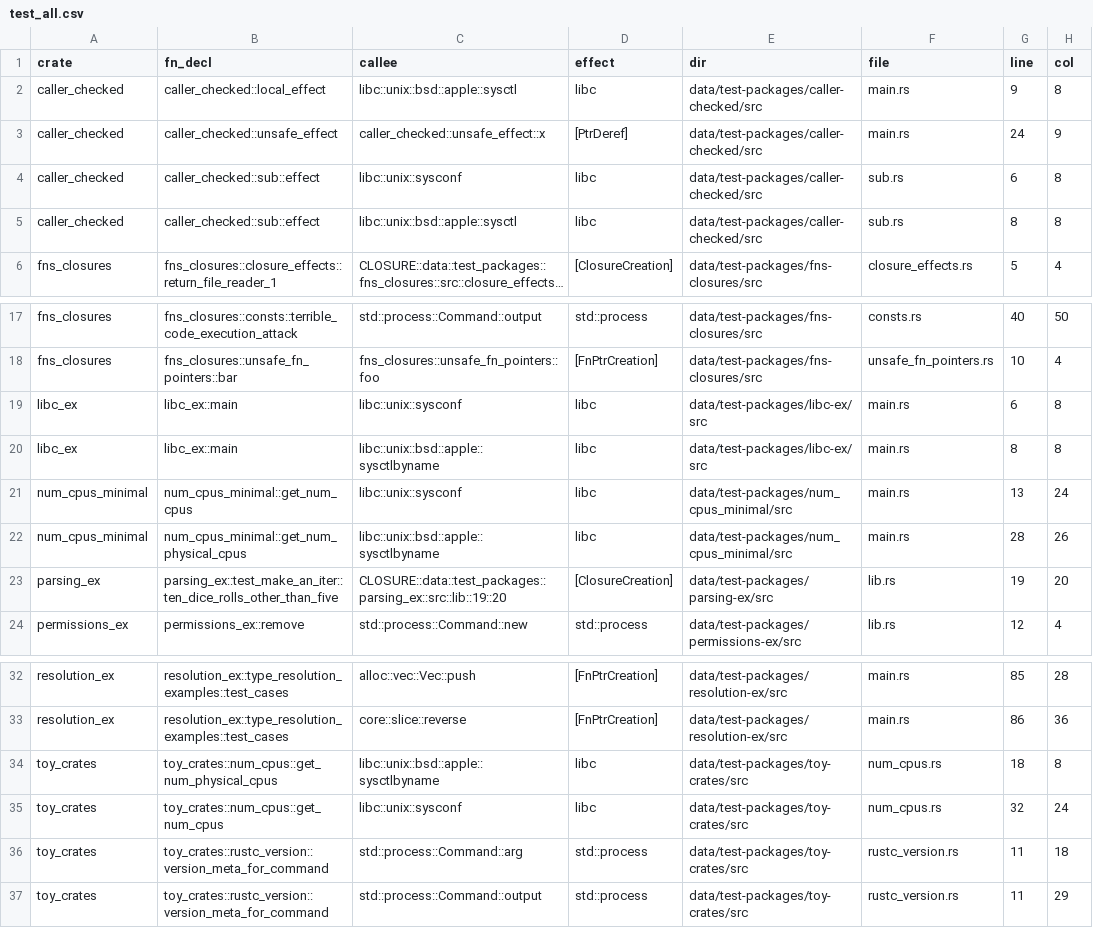
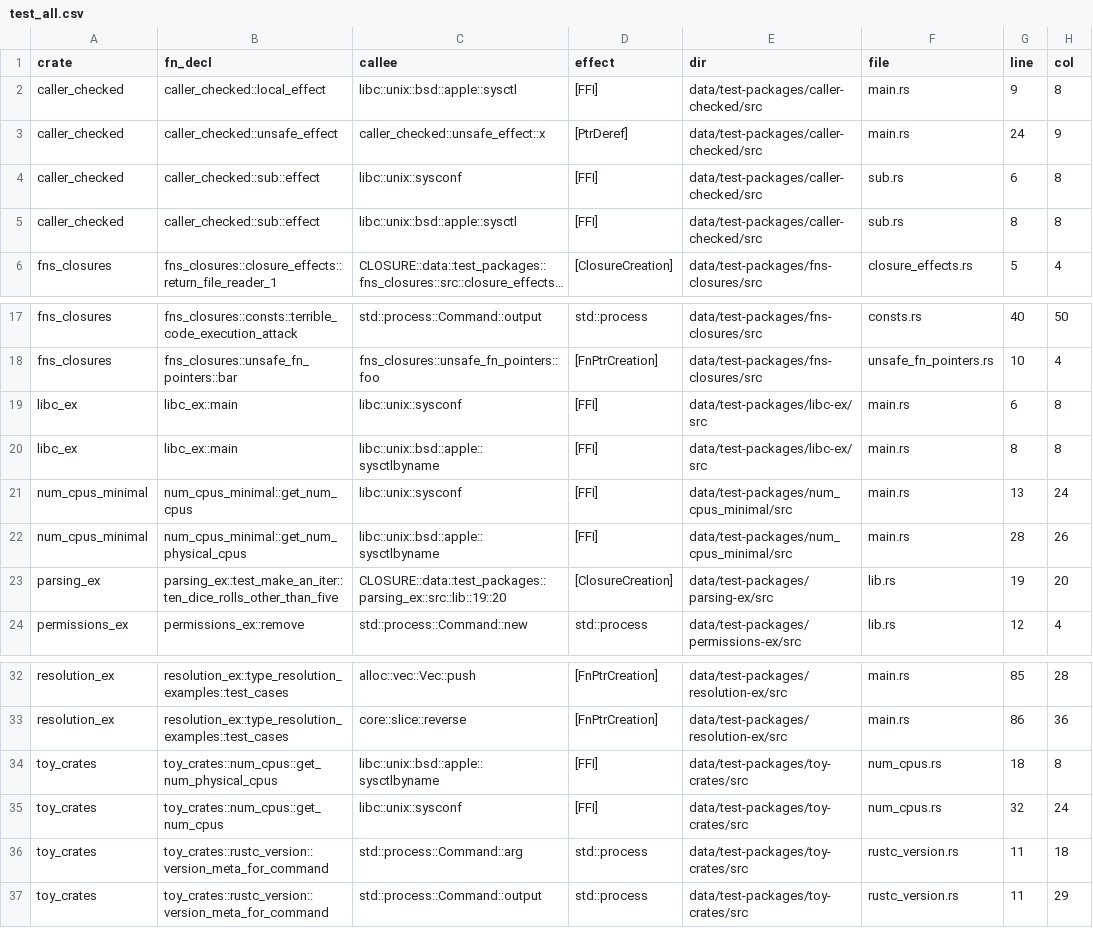
Before and after one commit to PLSysSec/cargo-scan, a CSV file: data/results/test_all.csv, drawn as a sheet; only a part is shown, gaps mark what is left out; long unchanged cells end in …; the diff names each change by its address in the sheet, - before the commit and + after, or states it on an @@ line.

Commit message:
:wrench: classify libc as FFI instead of sink

```diff
--- a/data/results/test_all.csv
+++ b/data/results/test_all.csv
-D2 (effect): libc
+D2 (effect): [FFI]
-D4:D5 (effect): libc
+D4:D5 (effect): [FFI]
-D19:D22 (effect): libc
+D19:D22 (effect): [FFI]
-D34:D35 (effect): libc
+D34:D35 (effect): [FFI]
```
Also changed, not shown: 2 other files.
